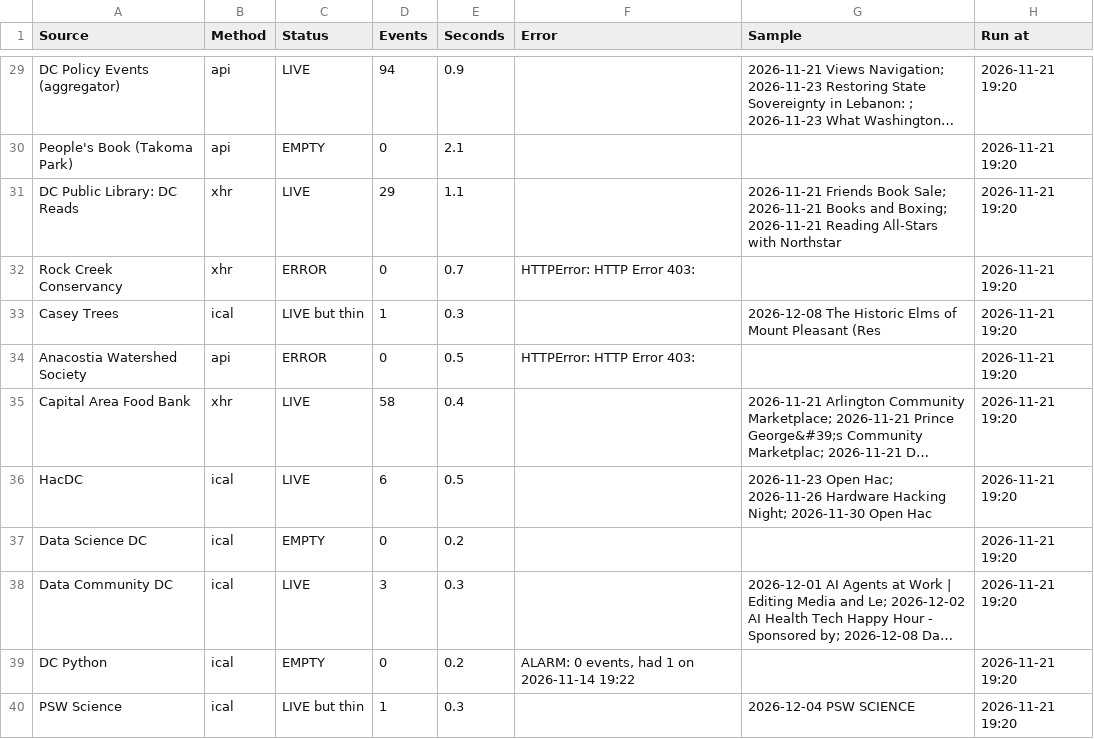
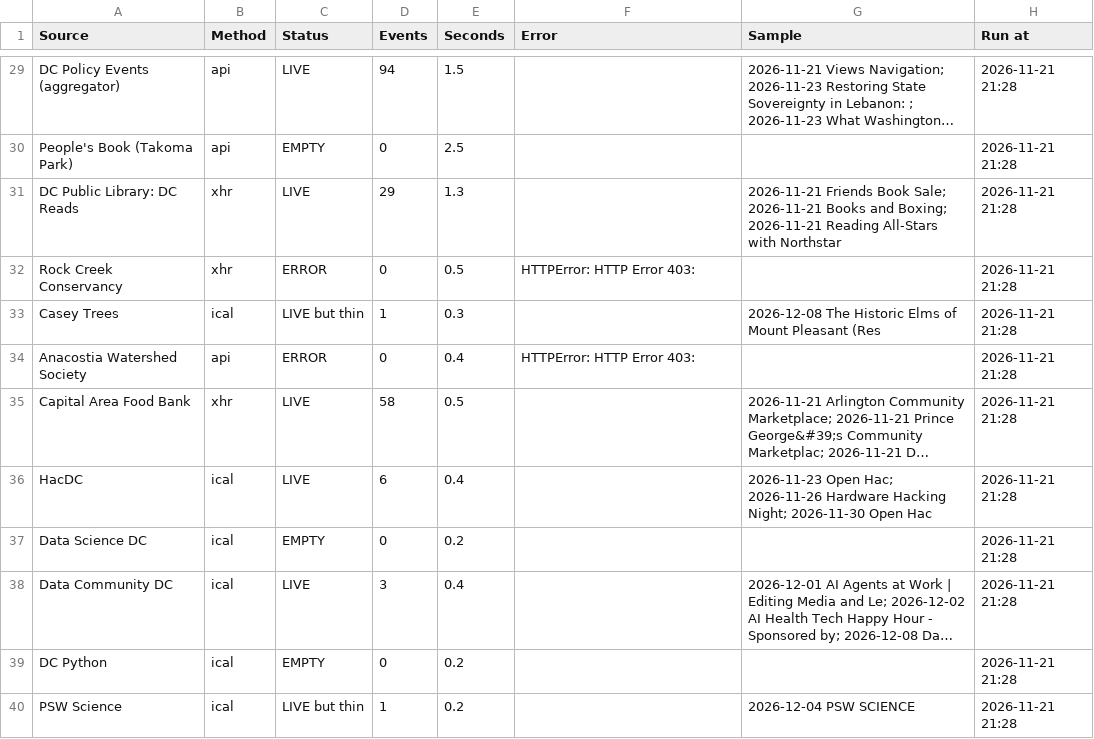
Before and after one commit to emanstof-png/event-feed, a CSV file: run_log.csv, drawn as a sheet; only a part is shown, gaps mark what is left out; long unchanged cells end in …; the diff covers the shown part only; the diff names each change by its address in the sheet, - before the commit and + after, or states it on an @@ line.

```diff
--- a/run_log.csv
+++ b/run_log.csv
-E29 (Seconds): 0.9
+E29 (Seconds): 1.5
-H29:H40 (Run at): 2026-11-21 19:20
+H29:H40 (Run at): 2026-11-21 21:28
-E30 (Seconds): 2.1
+E30 (Seconds): 2.5
-E31 (Seconds): 1.1
+E31 (Seconds): 1.3
-E32 (Seconds): 0.7
+E32 (Seconds): 0.5
-E34 (Seconds): 0.5
+E34 (Seconds): 0.4
-E35 (Seconds): 0.4
+E35 (Seconds): 0.5
-E36 (Seconds): 0.5
+E36 (Seconds): 0.4
-E38 (Seconds): 0.3
+E38 (Seconds): 0.4
-F39 (Error): ALARM: 0 events, had 1 on 2026-11-14 19:22
+F39 (Error): (empty)
-E40 (Seconds): 0.3
+E40 (Seconds): 0.2
```
Also changed, not shown: 76 edited cells elsewhere in this file, feed_desc.csv, feed_test.csv.
